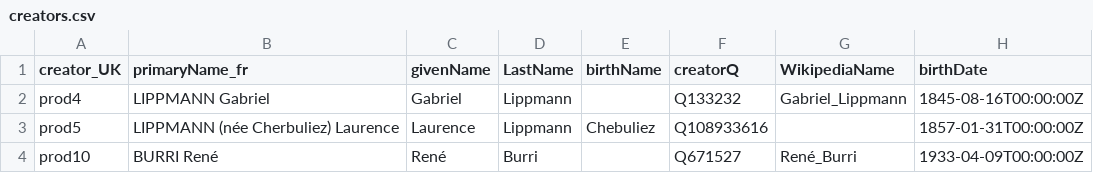
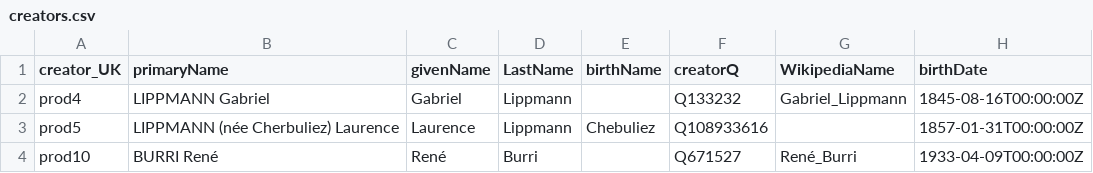
Before and after one commit to lightlogic/xrm-csvw-workflow-PhotoElysee, a CSV file: input/creators.csv, drawn as a sheet; only a part is shown; the diff names each change by its address in the sheet, - before the commit and + after, or states it on an @@ line.

```diff
--- a/input/creators.csv
+++ b/input/creators.csv
-B1: primaryName_fr
+B1: primaryName
```
Also changed, not shown: input/artworks.csv, input/organizations.csv, 24 other files.
